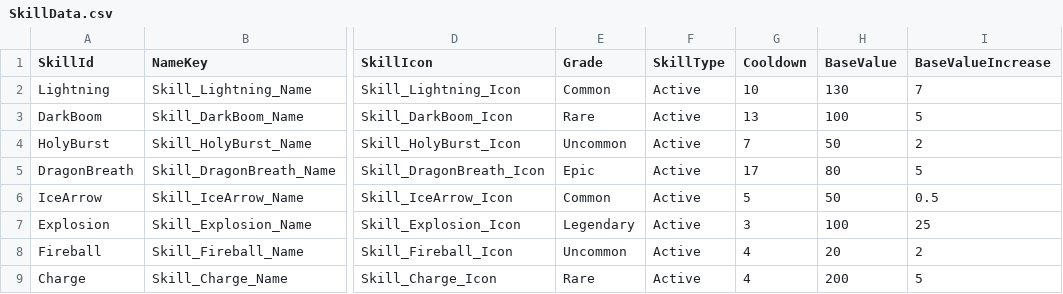
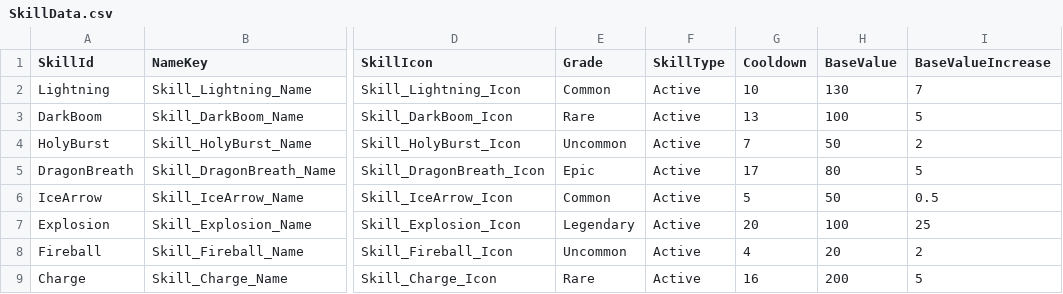
Before and after one commit to HundredBong/Project_I_hotdata, a CSV file: hotdata/SkillData.csv, drawn as a sheet; only a part is shown, gaps mark what is left out; the diff names each change by its address in the sheet, - before the commit and + after, or states it on an @@ line.

```diff
--- a/hotdata/SkillData.csv
+++ b/hotdata/SkillData.csv
-G7 (Cooldown): 3
+G7 (Cooldown): 20
-G9 (Cooldown): 4
+G9 (Cooldown): 16
```
Also changed, not shown: hotdata/LocalizedTextData.csv.
